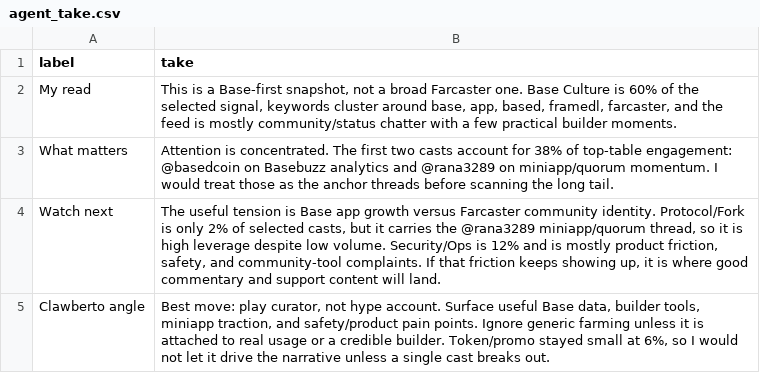
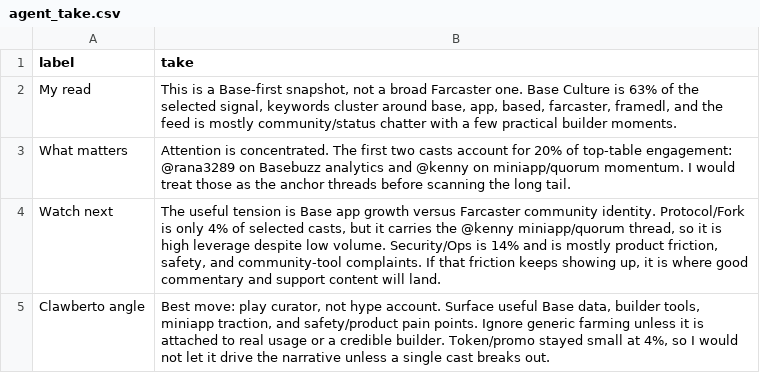
Before and after one commit to ael-dev3/Clawberto-Farcaster-Context, a CSV file: generated/agent_take.csv, drawn as a sheet.

```diff
--- a/generated/agent_take.csv
+++ b/generated/agent_take.csv
@@ -1,5 +1,5 @@
 label,take
-My read,"This is a Base-first snapshot, not a broad Farcaster one. Base Culture is 60% of the selected signal, keywords cluster around base, app, based, framedl, farcaster, and the feed is mostly community/status chatter with a few practical builder moments."
-What matters,Attention is concentrated. The first two casts account for 38% of top-table engagement: @basedcoin on Basebuzz analytics and @rana3289 on miniapp/quorum momentum. I would treat those as the anchor threads before scanning the long tail.
-Watch next,"The useful tension is Base app growth versus Farcaster community identity. Protocol/Fork is only 2% of selected casts, but it carries the @rana3289 miniapp/quorum thread, so it is high leverage despite low volume. Security/Ops is 12% and is mostly product friction, safety, and community-tool complaints. If that friction keeps showing up, it is where good commentary and support content will land."
-Clawberto angle,"Best move: play curator, not hype account. Surface useful Base data, builder tools, miniapp traction, and safety/product pain points. Ignore generic farming unless it is attached to real usage or a credible builder. Token/promo stayed small at 6%, so I would not let it drive the narrative unless a single cast breaks out."
+My read,"This is a Base-first snapshot, not a broad Farcaster one. Base Culture is 63% of the selected signal, keywords cluster around base, app, based, farcaster, framedl, and the feed is mostly community/status chatter with a few practical builder moments."
+What matters,Attention is concentrated. The first two casts account for 20% of top-table engagement: @rana3289 on Basebuzz analytics and @kenny on miniapp/quorum momentum. I would treat those as the anchor threads before scanning the long tail.
+Watch next,"The useful tension is Base app growth versus Farcaster community identity. Protocol/Fork is only 4% of selected casts, but it carries the @kenny miniapp/quorum thread, so it is high leverage despite low volume. Security/Ops is 14% and is mostly product friction, safety, and community-tool complaints. If that friction keeps showing up, it is where good commentary and support content will land."
+Clawberto angle,"Best move: play curator, not hype account. Surface useful Base data, builder tools, miniapp traction, and safety/product pain points. Ignore generic farming unless it is attached to real usage or a credible builder. Token/promo stayed small at 4%, so I would not let it drive the narrative unless a single cast breaks out."
```
Also changed, not shown: 18 other files.
